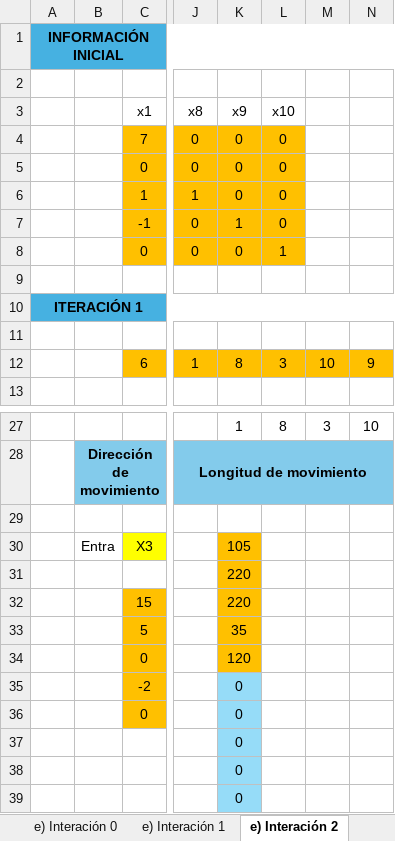
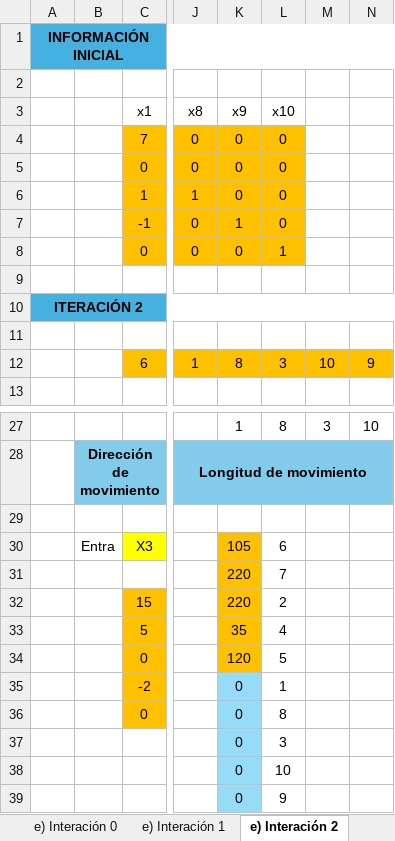
Before and after one commit to juanjomurillo12/Entrenamiento3, an Excel workbook: Excel-Punto1.xlsx, sheet e) Interación 2, drawn as a sheet; only a part is shown, gaps mark what is left out; values as stored, in another font and other column widths than the file's, no borders; charts and pictures not drawn; the diff names each change by its address in the sheet, - before the commit and + after, or states it on an @@ line.

```diff
--- a/Excel-Punto1.xlsx (sheet e) Interación 2)
+++ b/Excel-Punto1.xlsx (sheet e) Interación 2)
-A10: ITERACIÓN 1
+A10: ITERACIÓN 2
-L30 (x10): (empty)
+L30 (x10): 6
-L31 (x10): (empty)
+L31 (x10): 7
-L32 (x10): (empty)
+L32 (x10): 2
-L33 (x10): (empty)
+L33 (x10): 4
-L34 (x10): (empty)
+L34 (x10): 5
-L35 (x10): (empty)
+L35 (x10): 1
-L36 (x10): (empty)
+L36 (x10): 8
-L37 (x10): (empty)
+L37 (x10): 3
-L38 (x10): (empty)
+L38 (x10): 10
-L39 (x10): (empty)
+L39 (x10): 9
```
Also changed, not shown: sheet e) Interación 0, sheet e) Interación 1, sheet e) Interación 3, charts or pictures, 1 other file.
